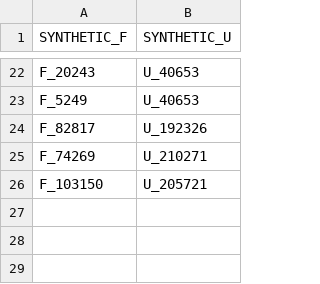
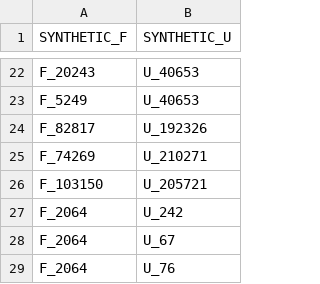
Before and after one commit to p4eJlov0d/hacaton, a CSV file: example_database_data/persons_companies.csv, drawn as a sheet; only a part is shown, gaps mark what is left out; the diff names each change by its address in the sheet, - before the commit and + after, or states it on an @@ line.

```diff
--- a/example_database_data/persons_companies.csv
+++ b/example_database_data/persons_companies.csv
+row 27: F_2064 | U_242
+row 28: F_2064 | U_67
+row 29: F_2064 | U_76
```
Also changed, not shown: 12 other files.
